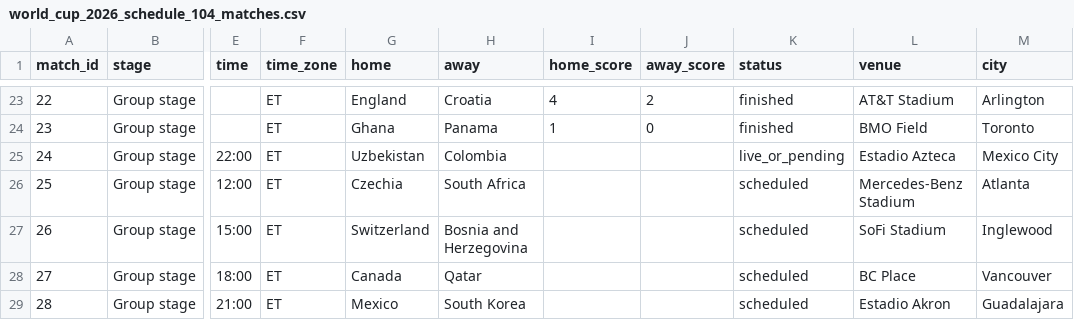
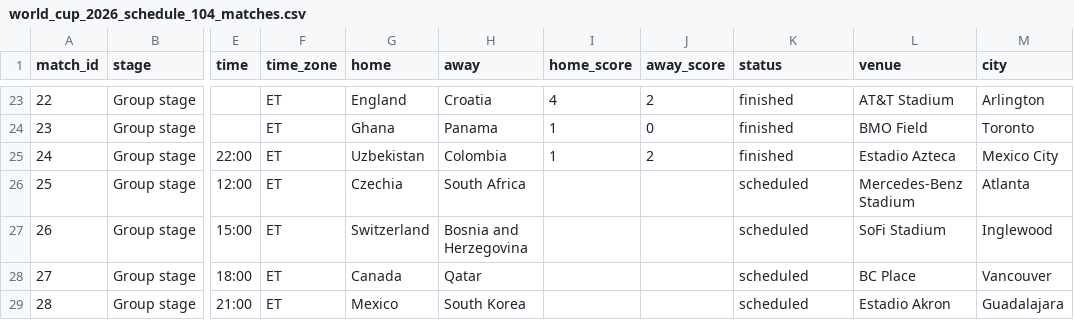
Before and after one commit to qbcw963-lulu/world-cup-2026-prediction, a CSV file: data/world_cup_2026_schedule_104_matches.csv, drawn as a sheet; only a part is shown, gaps mark what is left out; the diff names each change by its address in the sheet, - before the commit and + after, or states it on an @@ line.

Commit message:
Build World Cup prediction data pipeline

```diff
--- a/data/world_cup_2026_schedule_104_matches.csv
+++ b/data/world_cup_2026_schedule_104_matches.csv
-I25 (home_score): (empty)
+I25 (home_score): 1
-J25 (away_score): (empty)
+J25 (away_score): 2
-K25 (status): live_or_pending
+K25 (status): finished
```
Also changed, not shown: data/world_cup_2026_schedule_104_matches_中英双语.csv, data/world_cup_2026_standings_2026-06-18.csv, 38 other files.
